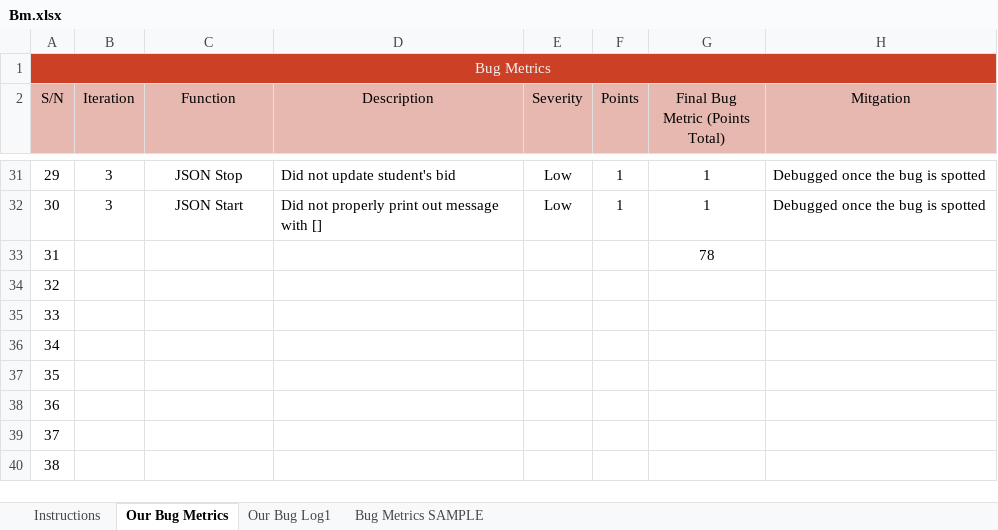
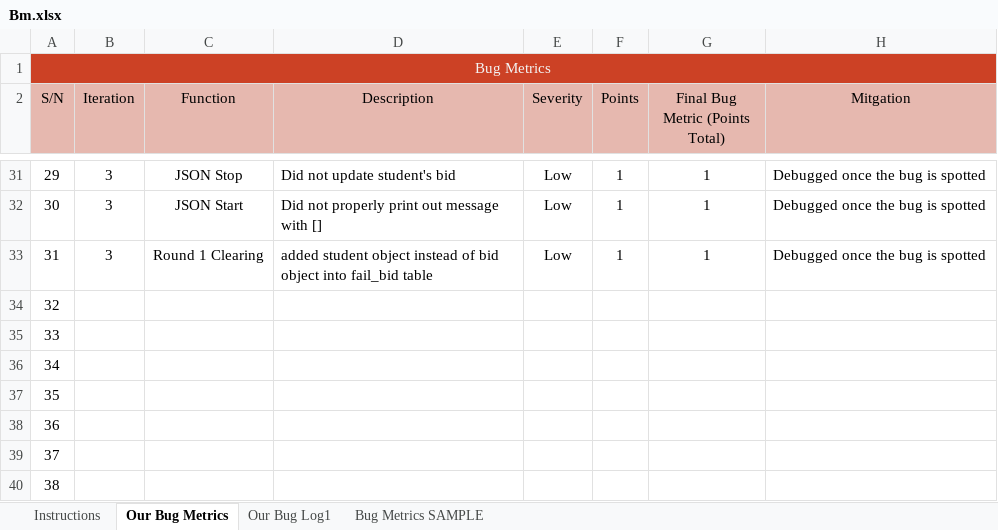
Before and after one commit to one-ice/IS212-Software-Project-Management, an Excel workbook: metrics/Bm.xlsx, sheet Our Bug Metrics, drawn as a sheet; only a part is shown, gaps mark what is left out; values as stored, in another font and other column widths than the file's, no borders; conditional formats not drawn; removed rows and columns are numbered as before the commit, all else as after; the diff names each change by its address in the sheet, - before the commit and + after, or states it on an @@ line.

Commit message:
Update Bm.xlsx
Fail_bid not added

Co-Authored-By: serene98 <serene98@users.noreply.github.com>

```diff
--- a/metrics/Bm.xlsx (sheet Our Bug Metrics)
+++ b/metrics/Bm.xlsx (sheet Our Bug Metrics)
-row 33: 31 |  |  |  |  |  | 78
+row 33: 31 | 3 | Round 1 Clearing | added student object instead of bid object into fail_bid table | Low | 1 | 1 | Debugged once the bug is spotted
```
Also changed, not shown: sheet Our Bug Log1.
